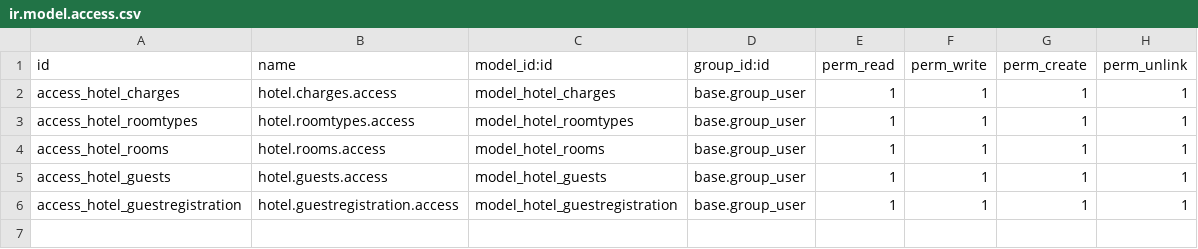
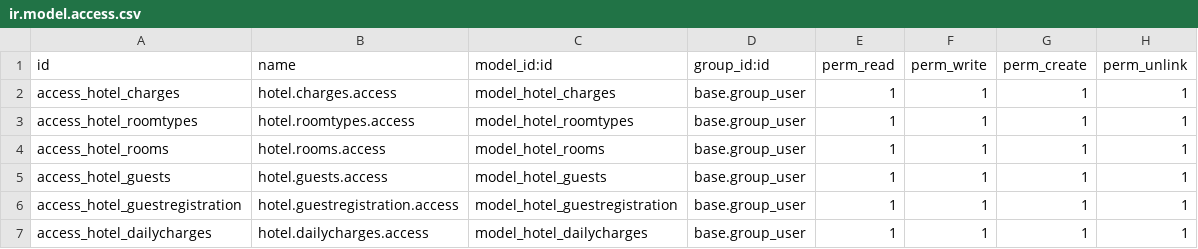
Before and after one commit to Eys-55/odoo-17.0, a CSV file: accounting_addons/hotelcharges-main/security/ir.model.access.csv, drawn as a sheet.

```diff
--- a/accounting_addons/hotelcharges-main/security/ir.model.access.csv
+++ b/accounting_addons/hotelcharges-main/security/ir.model.access.csv
@@ -6 +6,2 @@ access_hotel_guests,hotel.guests.access,model_hotel_guests,base.group_user,1,1,1
 access_hotel_guestregistration,hotel.guestregistration.access,model_hotel_guestregistration,base.group_user,1,1,1,1
+access_hotel_dailycharges,hotel.dailycharges.access,model_hotel_dailycharges,base.group_user,1,1,1,1
```
Also changed, not shown: 4 other files.
